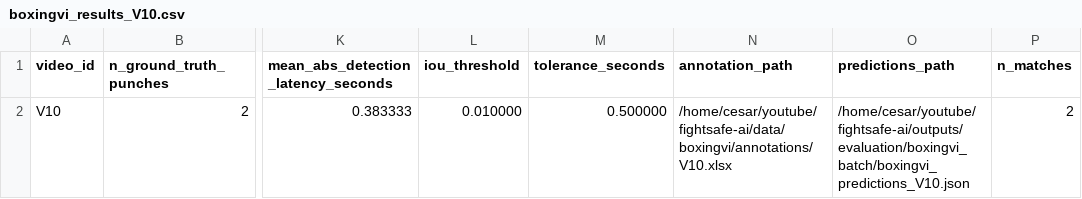
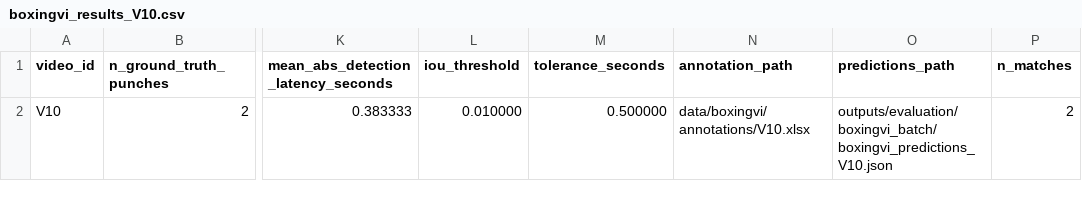
Before and after one commit to cesar-andress/fightsafe-ai, a CSV file: data/repro/fusion2026/reference/boxingvi/boxingvi_results_V10.csv, drawn as a sheet; only a part is shown, gaps mark what is left out; the diff names each change by its address in the sheet, - before the commit and + after, or states it on an @@ line.

```diff
--- a/data/repro/fusion2026/reference/boxingvi/boxingvi_results_V10.csv
+++ b/data/repro/fusion2026/reference/boxingvi/boxingvi_results_V10.csv
-N2 (annotation_path): /home/cesar/youtube/fightsafe-ai/data/boxingvi/annotations/V10.xlsx
+N2 (annotation_path): data/boxingvi/annotations/V10.xlsx
-O2 (predictions_path): /home/cesar/youtube/fightsafe-ai/outputs/evaluation/boxingvi_batch/boxingvi_predictions_V10.json
+O2 (predictions_path): outputs/evaluation/boxingvi_batch/boxingvi_predictions_V10.json
```
Also changed, not shown: data/repro/fusion2026/reference/boxingvi/boxingvi_results_V1.csv, data/repro/fusion2026/reference/boxingvi/boxingvi_results_V2.csv, 9 other files.
